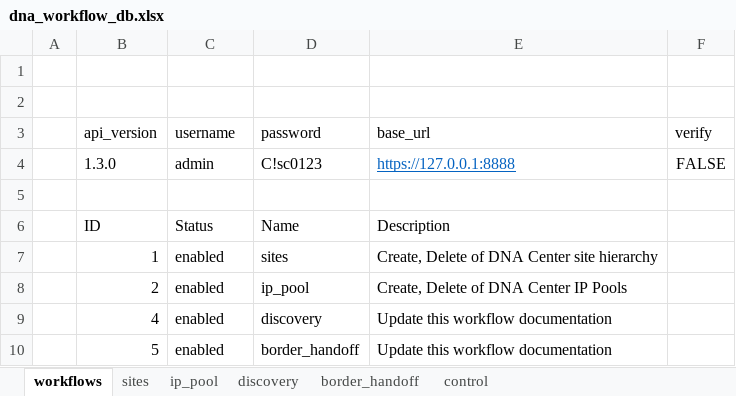
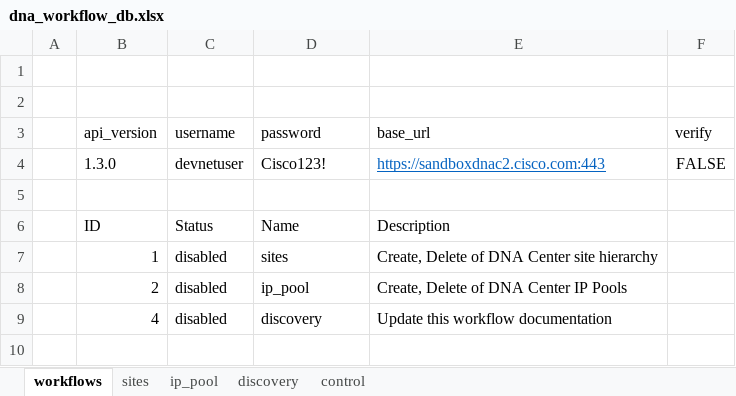
Before and after one commit to cunningr/dna_workflows, an Excel workbook: dna_workflow_db.xlsx, sheet workflows, drawn as a sheet; values as stored, in another font and other column widths than the file's, no borders; table styles not drawn; the diff names each change by its address in the sheet, - before the commit and + after, or states it on an @@ line.

```diff
--- a/dna_workflow_db.xlsx (sheet workflows)
+++ b/dna_workflow_db.xlsx (sheet workflows)
-sheet tab: border_handoff
-C4 (username): admin
+C4 (username): devnetuser
-D4 (password): C!sc0123
+D4 (password): Cisco123!
-E4 (base_url): https://127.0.0.1:8888
+E4 (base_url): https://sandboxdnac2.cisco.com:443
-C7:C9 (username): enabled
+C7:C9 (username): disabled
-row 10:  | 5 | enabled | border_handoff | Update this workflow documentation
```
Also changed, not shown: sheet sites, sheet ip_pool, sheet discovery, 18 other files.
